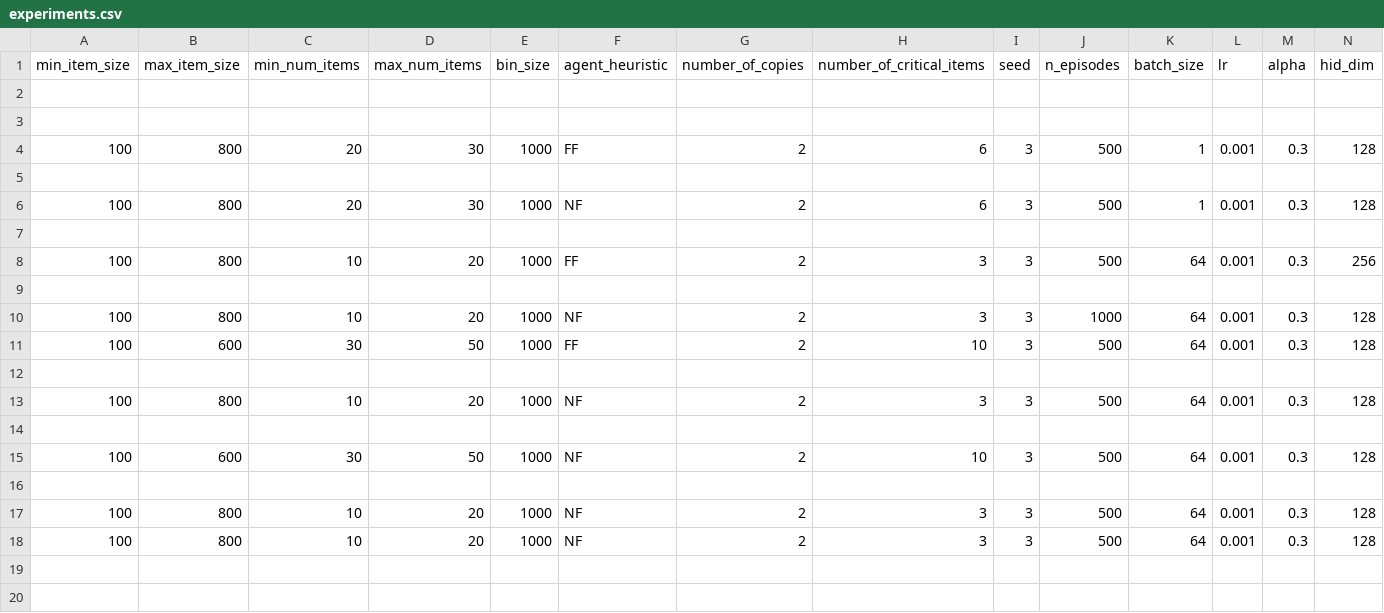
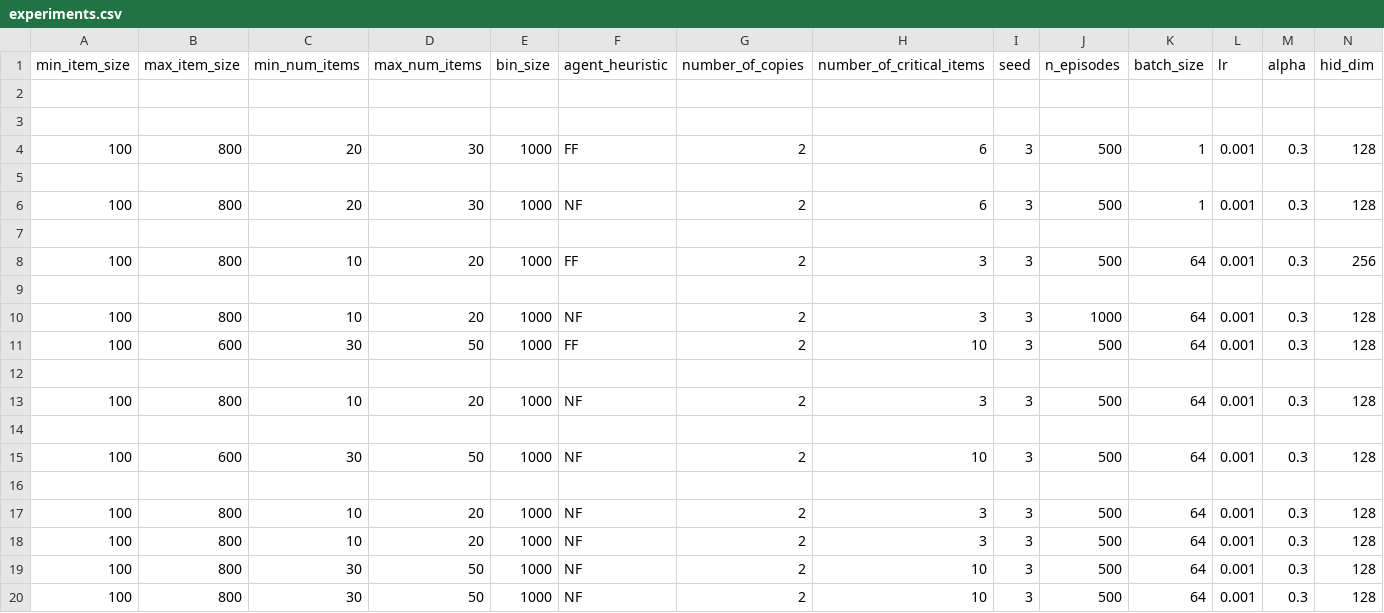
Before and after one commit to akbaig/CADES-RL, a CSV file: experiments/experiments.csv, drawn as a sheet; only a part is shown; rows hold the shown columns only; the diff names each change by its address in the sheet, - before the commit and + after, or states it on an @@ line.

Commit message:
Decoder experiment with 30-50 items

```diff
--- a/experiments/experiments.csv
+++ b/experiments/experiments.csv
+row 19: 100 | 800 | 30 | 50 | 1000 | NF | 2 | 10 | 3 | 500 | 64 | 0.001 | 0.3 | 128
+row 20: 100 | 800 | 30 | 50 | 1000 | NF | 2 | 10 | 3 | 500 | 64 | 0.001 | 0.3 | 128
```
Also changed, not shown: 1 other file.
